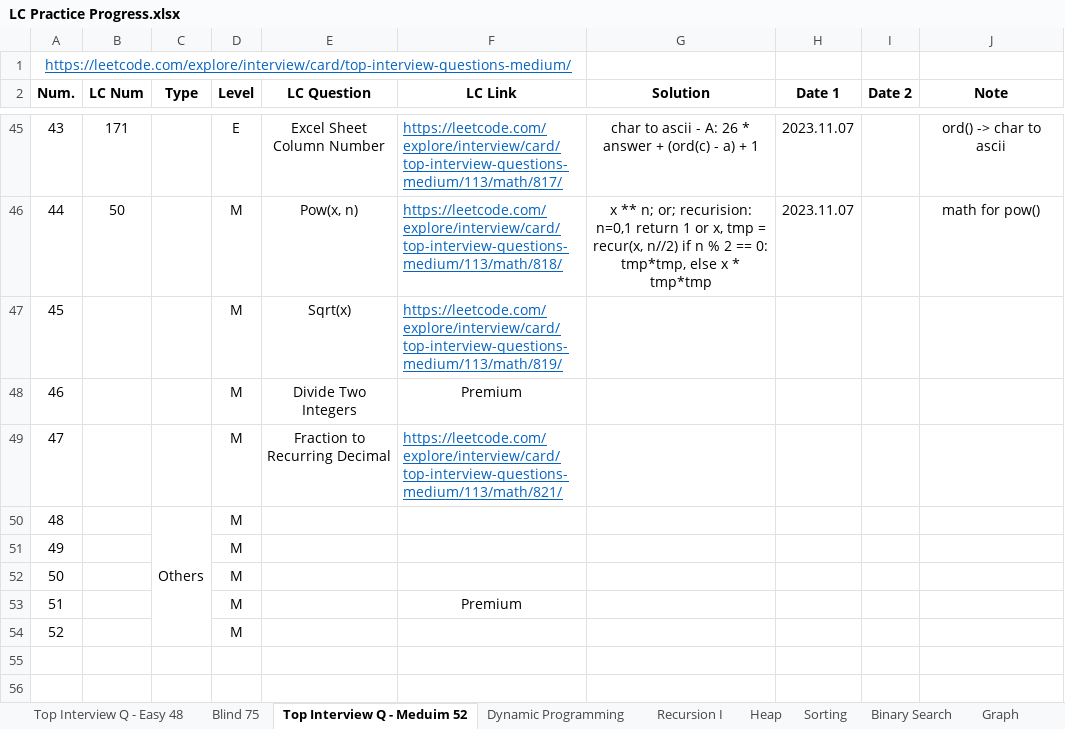
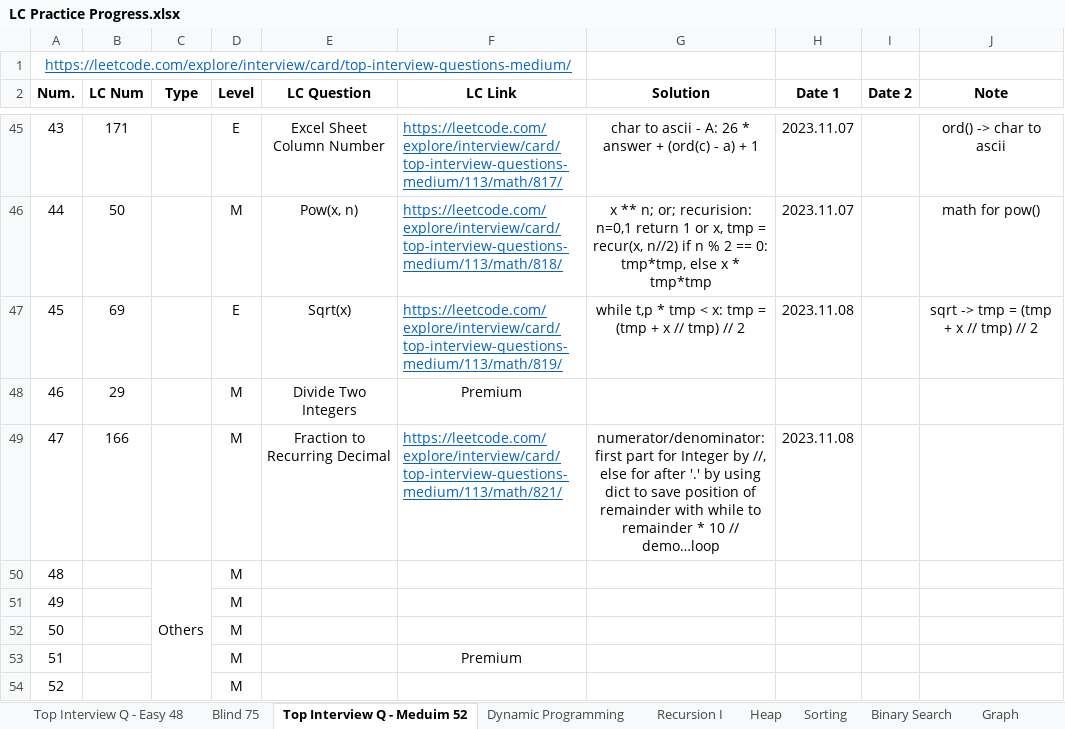
Before and after one commit to Ylieo816/Learning-Leetcode, an Excel workbook: LC Practice Progress.xlsx, sheet Top Interview Q - Meduim 52, drawn as a sheet; only a part is shown, gaps mark what is left out; values as stored, in another font and other column widths than the file's, no borders; the diff names each change by its address in the sheet, - before the commit and + after, or states it on an @@ line.

Commit message:
[20231108] Leetcode - Top-Interview-Medium 52 (45-47)

```diff
--- a/LC Practice Progress.xlsx (sheet Top Interview Q - Meduim 52)
+++ b/LC Practice Progress.xlsx (sheet Top Interview Q - Meduim 52)
-B47 (LC Num): (empty)
+B47 (LC Num): 69
-D47 (Level): M
+D47 (Level): E
-G47 (Solution): (empty)
+G47 (Solution): while t,p * tmp < x: tmp = (tmp + x // tmp) // 2
-H47 (Date 1): (empty)
+H47 (Date 1): 2023.11.08
-J47 (Note): (empty)
+J47 (Note): sqrt -> tmp = (tmp + x // tmp) // 2
-B48 (LC Num): (empty)
+B48 (LC Num): 29
-B49 (LC Num): (empty)
+B49 (LC Num): 166
-G49 (Solution): (empty)
+G49 (Solution): numerator/denominator: first part for Integer by //, else for after '.' by using dict to save position of remainder with while to remainder * 10 // demo…loop
-H49 (Date 1): (empty)
+H49 (Date 1): 2023.11.08
```
Also changed, not shown: 4 other files.
